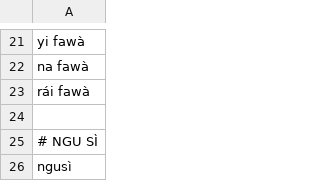
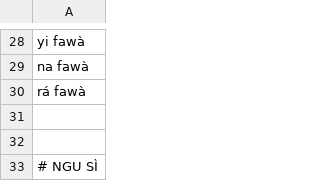
Before and after one commit to MauPalantir/syiao-etym, a CSV file: lyonno.1.csv, drawn as a sheet; only a part is shown, gaps mark what is left out; the shorter side is filled out with more unchanged rows; the diff covers the shown part only.

```diff
--- a/lyonno.1.csv
+++ b/lyonno.1.csv
@@ -22,3 +29,4 @@ yi fawà
 na fawà
-rái fawà
+rá fawà
+
 
```
Also changed, not shown: 12 added rows and 5 edited cells elsewhere in this file, lyonno.0.csv, 12 other files.
